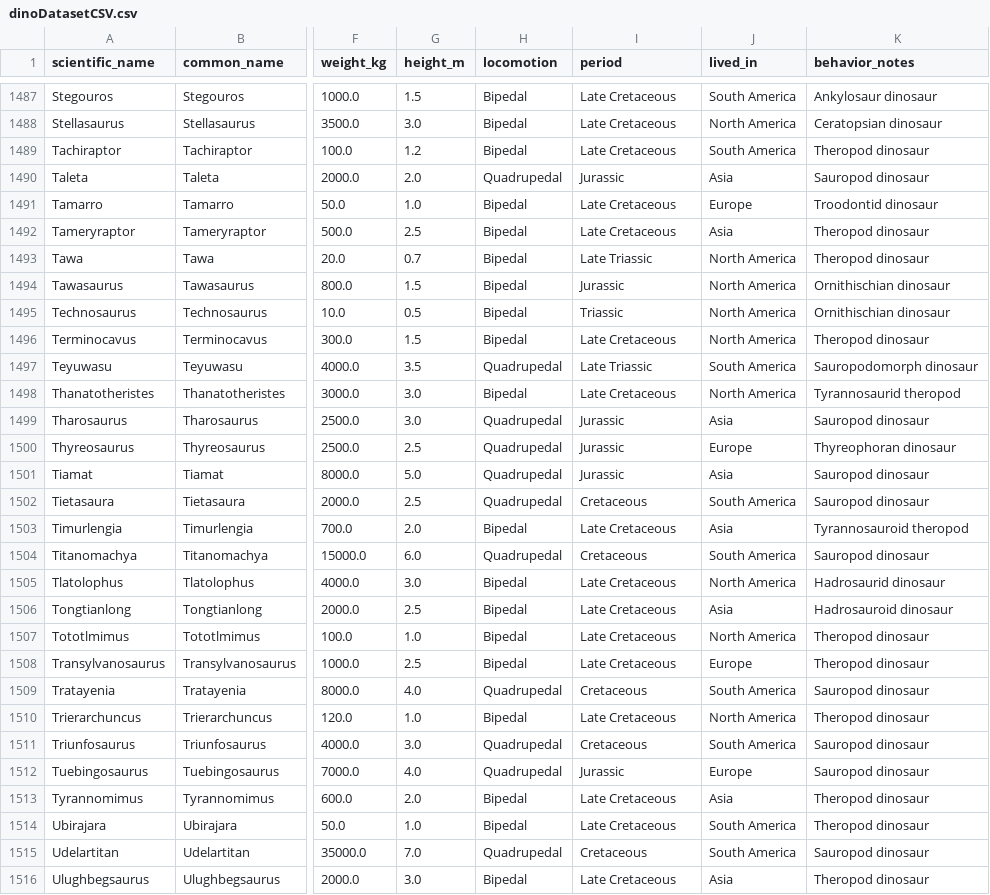
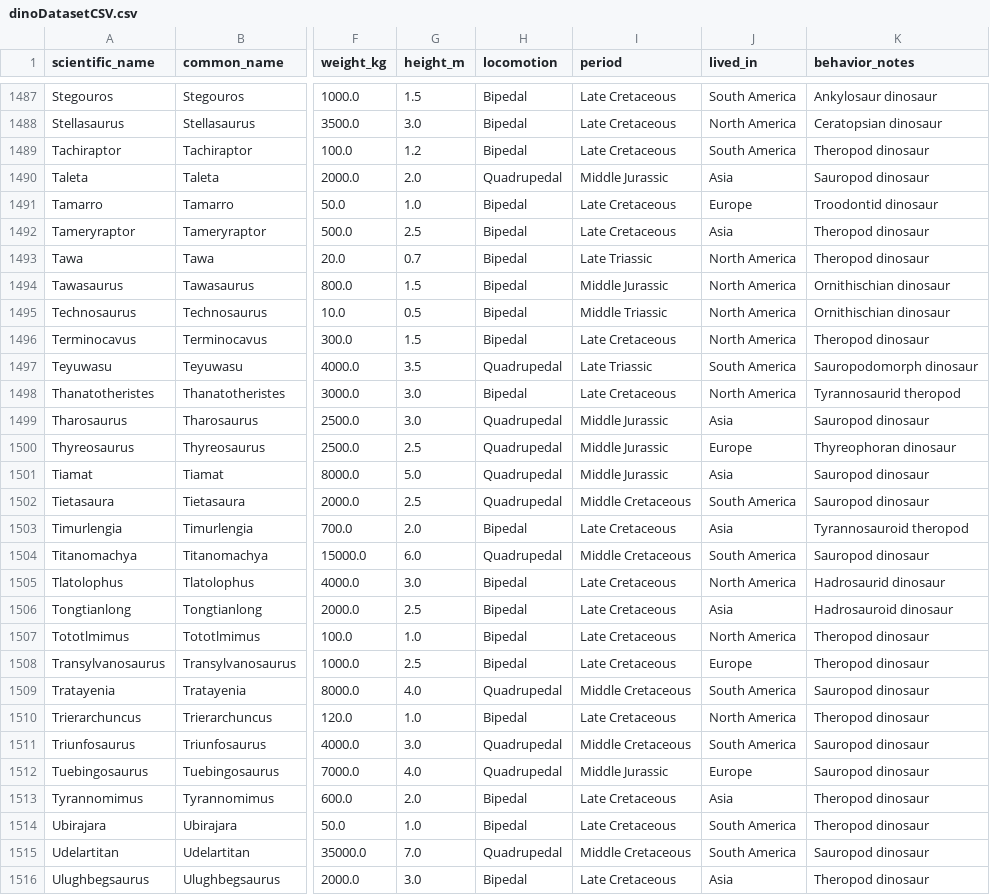
Before and after one commit to bml-research/data_analysis_bml, a CSV file: R/files_13_data_visualization_exercises/add_exercises/dinoDatasetCSV.csv, drawn as a sheet; only a part is shown, gaps mark what is left out; the diff covers the shown part only; the diff names each change by its address in the sheet, - before the commit and + after, or states it on an @@ line.

Commit message:
typo and factor_dino_period

```diff
--- a/R/files_13_data_visualization_exercises/add_exercises/dinoDatasetCSV.csv
+++ b/R/files_13_data_visualization_exercises/add_exercises/dinoDatasetCSV.csv
-I1490 (period): Jurassic
+I1490 (period): Middle Jurassic
-I1494 (period): Jurassic
+I1494 (period): Middle Jurassic
-I1495 (period): Triassic
+I1495 (period): Middle Triassic
-I1499:I1501 (period): Jurassic
+I1499:I1501 (period): Middle Jurassic
-I1502 (period): Cretaceous
+I1502 (period): Middle Cretaceous
-I1504 (period): Cretaceous
+I1504 (period): Middle Cretaceous
-I1509 (period): Cretaceous
+I1509 (period): Middle Cretaceous
-I1511 (period): Cretaceous
+I1511 (period): Middle Cretaceous
-I1512 (period): Jurassic
+I1512 (period): Middle Jurassic
-I1515 (period): Cretaceous
+I1515 (period): Middle Cretaceous
```
Also changed, not shown: 98 edited cells elsewhere in this file, 2 other files.
